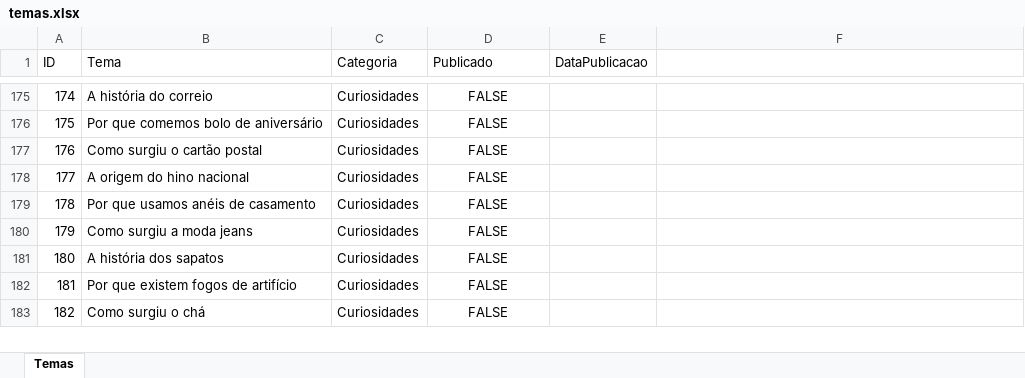
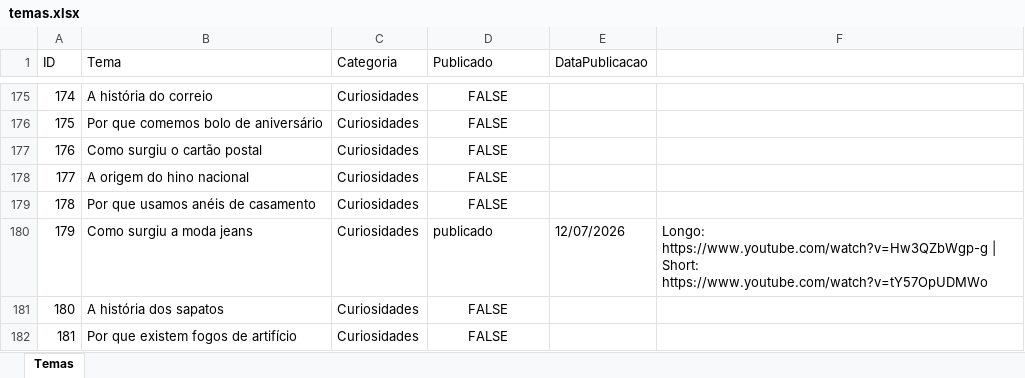
Before and after one commit to wilianjanez/InfoClubYT, an Excel workbook: temas/temas.xlsx, sheet Temas, drawn as a sheet; only a part is shown, gaps mark what is left out; the shorter side is filled out with more unchanged rows; values as stored, in another font and other column widths than the file's, no borders; the diff names each change by its address in the sheet, - before the commit and + after, or states it on an @@ line.

```diff
--- a/temas/temas.xlsx (sheet Temas)
+++ b/temas/temas.xlsx (sheet Temas)
-D180 (Publicado): FALSE
+D180 (Publicado): publicado
-D180 alignment: center
+D180 alignment: left
-E180 (DataPublicacao): (empty)
+E180 (DataPublicacao): 12/07/2026
-F180: (empty)
+F180: Longo: https://www.youtube.com/watch?v=Hw3QZbWgp-g | Short: https://www.youtube.com/watch?v=tY57OpUDMWo
```
